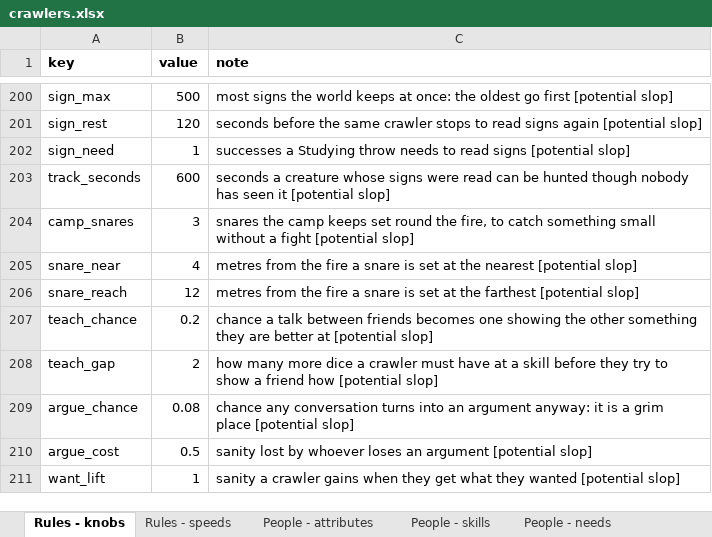
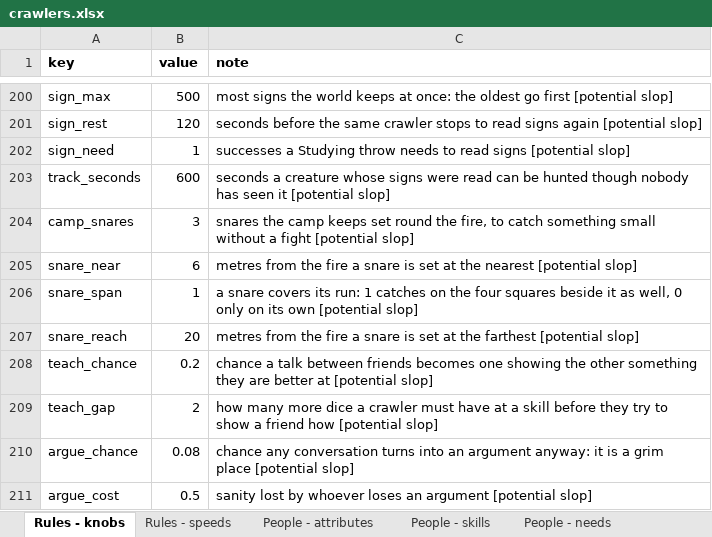
Before and after one commit to myrmecbruh/Project-Crawlers, an Excel workbook: crawlers.xlsx, sheet Rules - knobs, drawn as a sheet; only a part is shown, gaps mark what is left out; the shorter side is filled out with more unchanged rows; values as stored, in another font and other column widths than the file's, no borders; addresses are those after the commit; the diff names each change by its address in the sheet, - before the commit and + after, or states it on an @@ line.

```diff
--- a/crawlers.xlsx (sheet Rules - knobs)
+++ b/crawlers.xlsx (sheet Rules - knobs)
-B205 (value): 4
+B205 (value): 6
+row 206: snare_span | 1 | a snare covers its run: 1 catches on the four squares beside it as well, 0 only on its own [potential slop]
-B207 (value): 12
+B207 (value): 20
```
Also changed, not shown: 3 other files.
